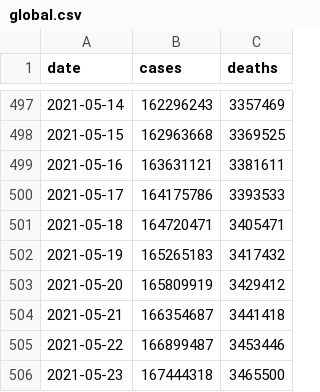
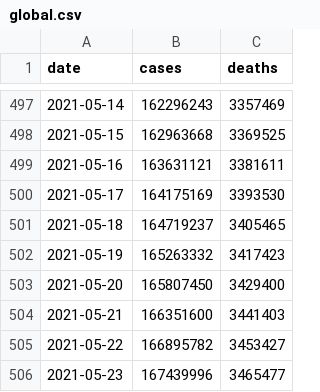
Before and after one commit to WorldHealthOrganization/xform-covid-casecount-ecdc, a CSV file: output/global.csv, drawn as a sheet; only a part is shown, gaps mark what is left out.

```diff
--- a/output/global.csv
+++ b/output/global.csv
@@ -499,8 +499,8 @@ date,cases,deaths
 2021-05-16,163631121,3381611
-2021-05-17,164175786,3393533
-2021-05-18,164720471,3405471
-2021-05-19,165265183,3417432
-2021-05-20,165809919,3429412
-2021-05-21,166354687,3441418
-2021-05-22,166899487,3453446
-2021-05-23,167444318,3465500
+2021-05-17,164175169,3393530
+2021-05-18,164719237,3405465
+2021-05-19,165263332,3417423
+2021-05-20,165807450,3429400
+2021-05-21,166351600,3441403
+2021-05-22,166895782,3453427
+2021-05-23,167439996,3465477
```
Also changed, not shown: output/continents.csv, output/who_regions.csv, 1 other file.
